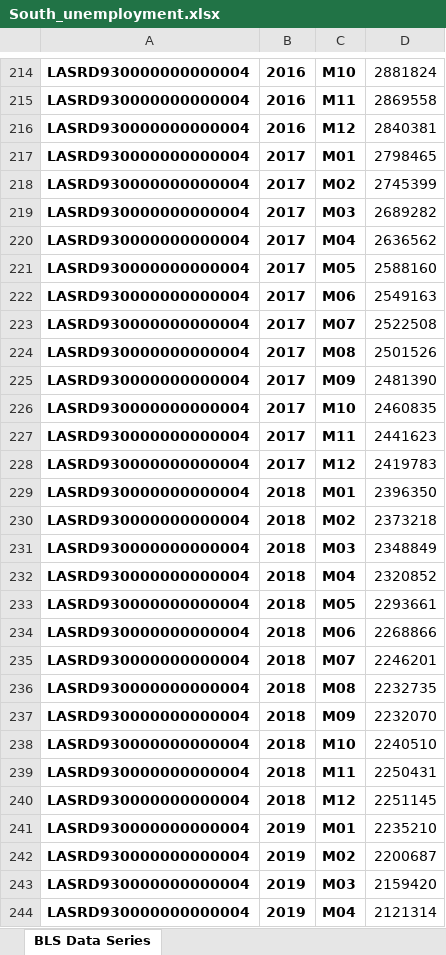
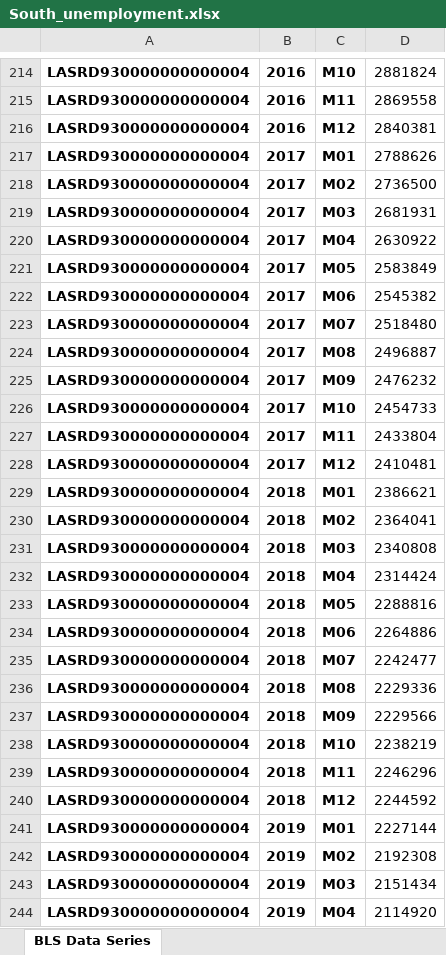
Before and after one commit to meschef/Econ-Trends, an Excel workbook: Data/JOLTS/South_unemployment.xlsx, sheet BLS Data Series, drawn as a sheet; only a part is shown, gaps mark what is left out; values as stored, in another font and other column widths than the file's, no borders; charts and pictures not drawn; the diff covers the shown part only; the diff names each change by its address in the sheet, - before the commit and + after, or states it on an @@ line.

```diff
--- a/Data/JOLTS/South_unemployment.xlsx (sheet BLS Data Series)
+++ b/Data/JOLTS/South_unemployment.xlsx (sheet BLS Data Series)
-D217: 2798465
+D217: 2788626
-D218: 2745399
+D218: 2736500
-D219: 2689282
+D219: 2681931
-D220: 2636562
+D220: 2630922
-D221: 2588160
+D221: 2583849
-D222: 2549163
+D222: 2545382
-D223: 2522508
+D223: 2518480
-D224: 2501526
+D224: 2496887
-D225: 2481390
+D225: 2476232
-D226: 2460835
+D226: 2454733
-D227: 2441623
+D227: 2433804
-D228: 2419783
+D228: 2410481
-D229: 2396350
+D229: 2386621
-D230: 2373218
+D230: 2364041
-D231: 2348849
+D231: 2340808
-D232: 2320852
+D232: 2314424
-D233: 2293661
+D233: 2288816
-D234: 2268866
+D234: 2264886
-D235: 2246201
+D235: 2242477
-D236: 2232735
+D236: 2229336
-D237: 2232070
+D237: 2229566
-D238: 2240510
+D238: 2238219
-D239: 2250431
+D239: 2246296
-D240: 2251145
+D240: 2244592
-D241: 2235210
+D241: 2227144
-D242: 2200687
+D242: 2192308
-D243: 2159420
+D243: 2151434
-D244: 2121314
+D244: 2114920
```
Also changed, not shown: 2 added rows and 33 edited cells elsewhere in this sheet, charts or pictures, Data/JOLTS/Job_openings_SC.xlsx, Data/JOLTS/SC_unemployment.xlsx, 2 other files.
